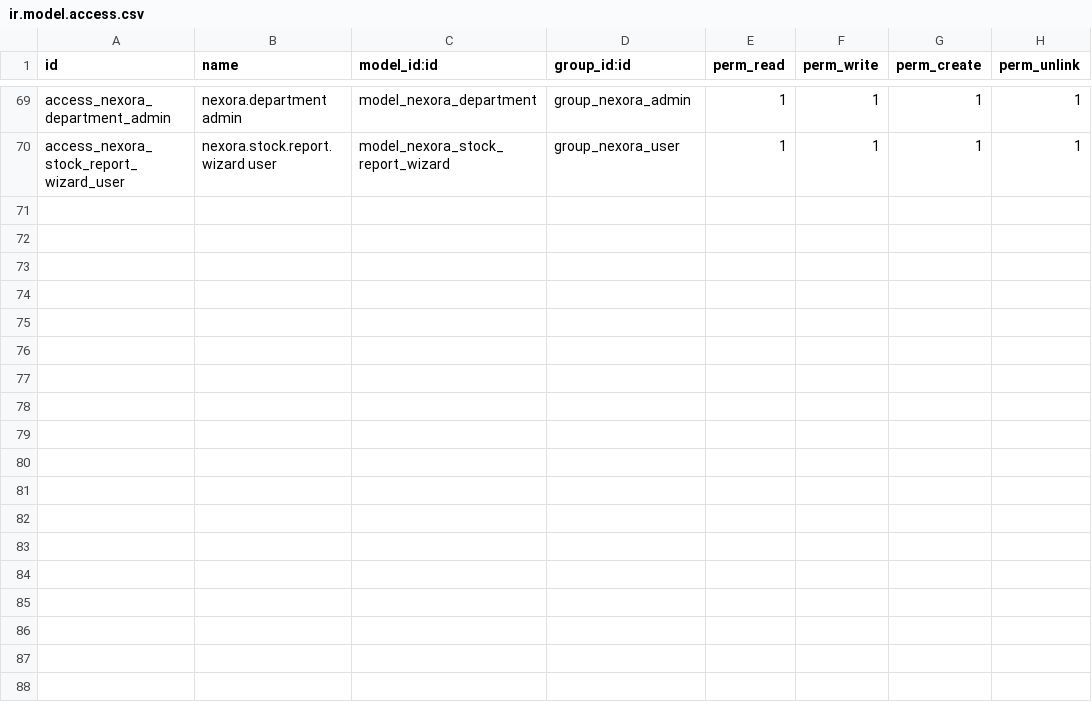
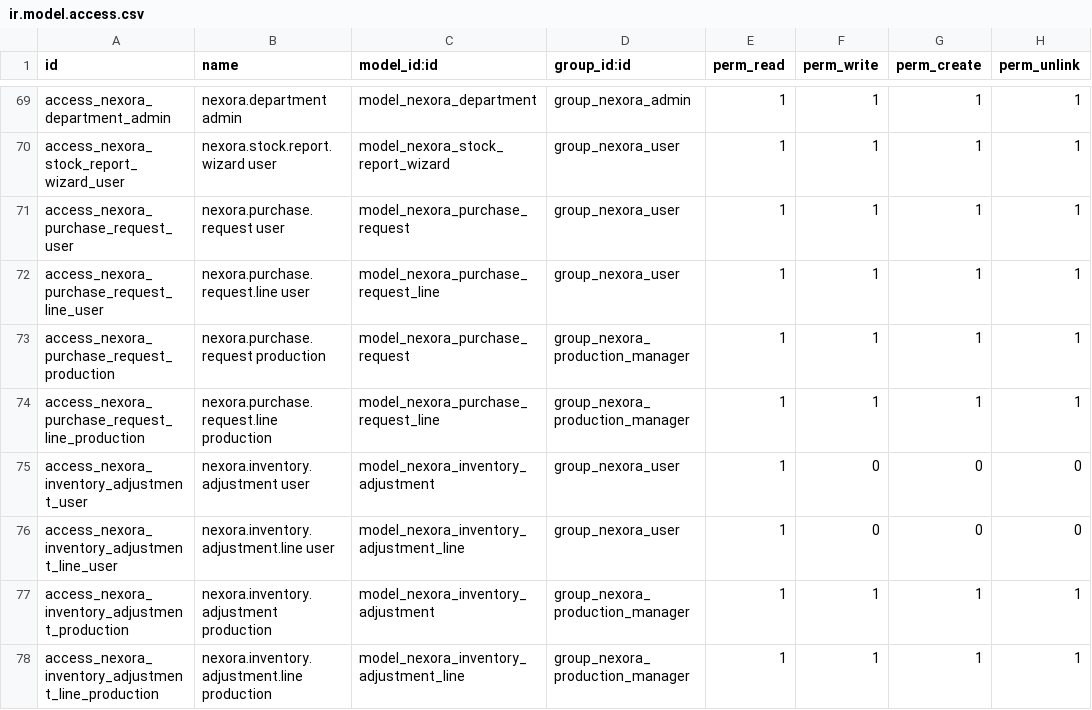
Before and after one commit to mahdinorisak/Odoo19-nexora-project, a CSV file: security/ir.model.access.csv, drawn as a sheet; only a part is shown, gaps mark what is left out.

Commit message:
Add purchase requests and inventory adjustments

```diff
--- a/security/ir.model.access.csv
+++ b/security/ir.model.access.csv
@@ -70 +70,9 @@ access_nexora_department_admin,nexora.department admin,model_nexora_department,g
 access_nexora_stock_report_wizard_user,nexora.stock.report.wizard user,model_nexora_stock_report_wizard,group_nexora_user,1,1,1,1
+access_nexora_purchase_request_user,nexora.purchase.request user,model_nexora_purchase_request,group_nexora_user,1,1,1,1
+access_nexora_purchase_request_line_user,nexora.purchase.request.line user,model_nexora_purchase_request_line,group_nexora_user,1,1,1,1
+access_nexora_purchase_request_production,nexora.purchase.request production,model_nexora_purchase_request,group_nexora_production_manager,1,1,1,1
+access_nexora_purchase_request_line_production,nexora.purchase.request.line production,model_nexora_purchase_request_line,group_nexora_production_manager,1,1,1,1
+access_nexora_inventory_adjustment_user,nexora.inventory.adjustment user,model_nexora_inventory_adjustment,group_nexora_user,1,0,0,0
+access_nexora_inventory_adjustment_line_user,nexora.inventory.adjustment.line user,model_nexora_inventory_adjustment_line,group_nexora_user,1,0,0,0
+access_nexora_inventory_adjustment_production,nexora.inventory.adjustment production,model_nexora_inventory_adjustment,group_nexora_production_manager,1,1,1,1
+access_nexora_inventory_adjustment_line_production,nexora.inventory.adjustment.line production,model_nexora_inventory_adjustment_line,group_nexora_production_manager,1,1,1,1
```
Also changed, not shown: 16 other files.
